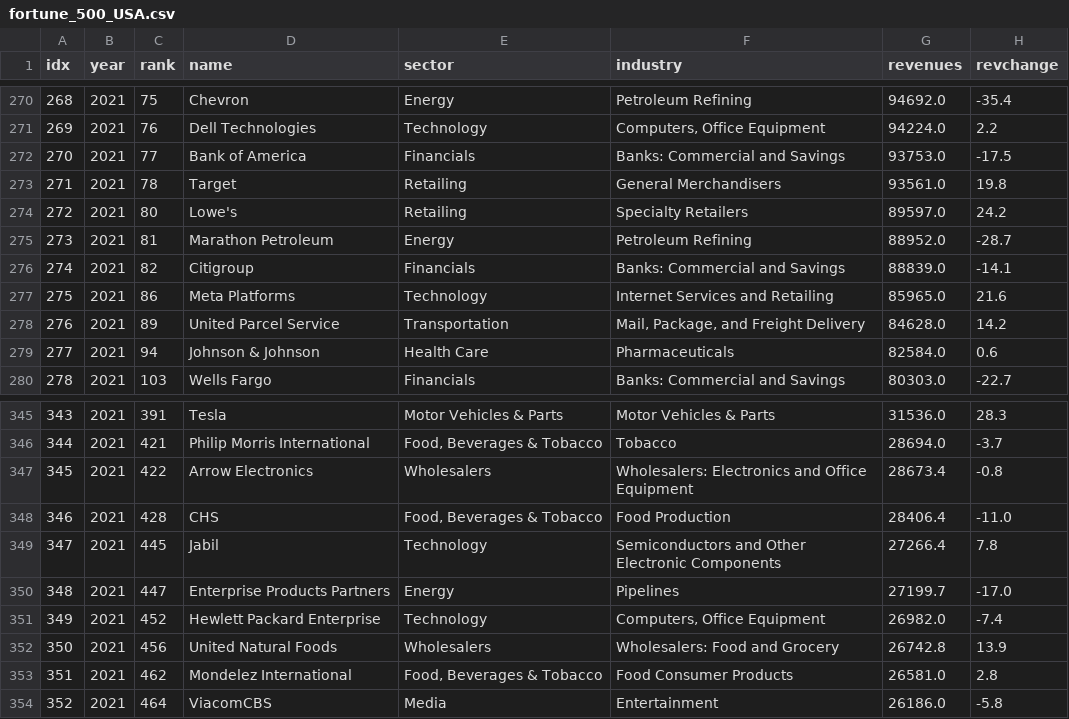
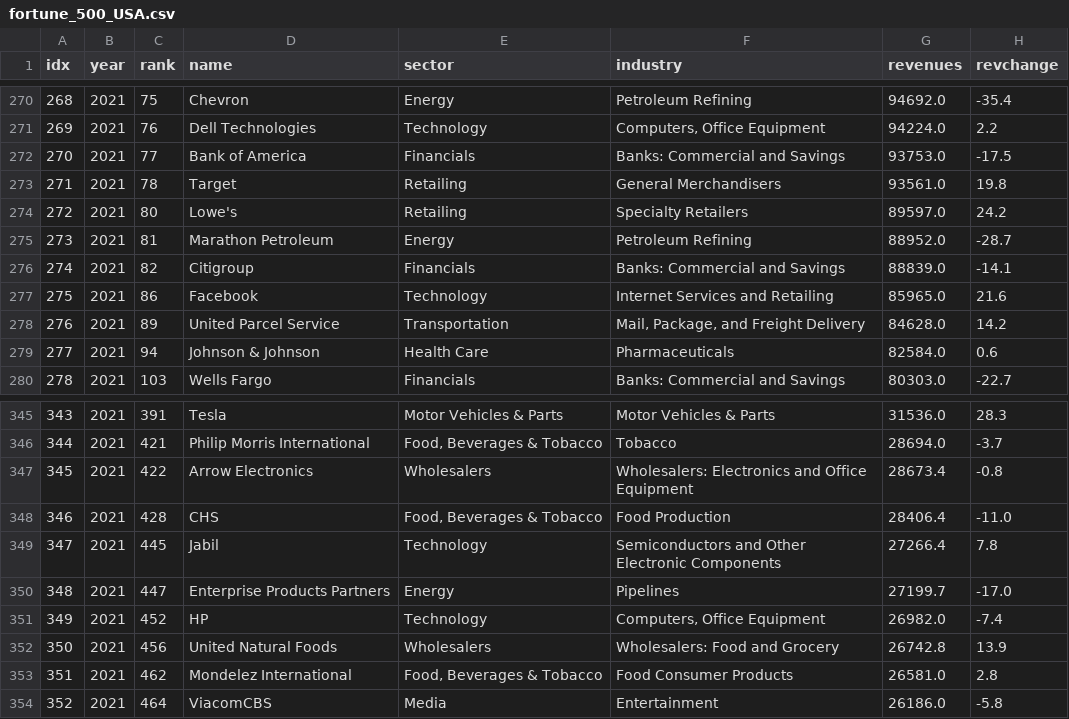
Before and after one commit to joeechua/FIT3179_A2, a CSV file: fortune_500_USA.csv, drawn as a sheet; only a part is shown, gaps mark what is left out; the diff covers the shown part only; the diff names each change by its address in the sheet, - before the commit and + after, or states it on an @@ line.

Commit message:
cleaned name data

```diff
--- a/fortune_500_USA.csv
+++ b/fortune_500_USA.csv
-D277 (name): Meta Platforms
+D277 (name): Facebook
-D351 (name): Hewlett Packard Enterprise
+D351 (name): HP
```
Also changed, not shown: 12 edited cells elsewhere in this file.
